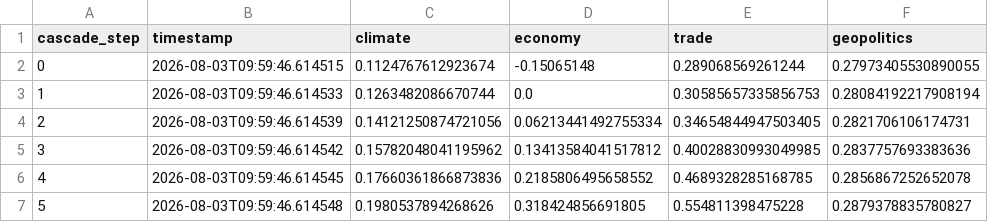
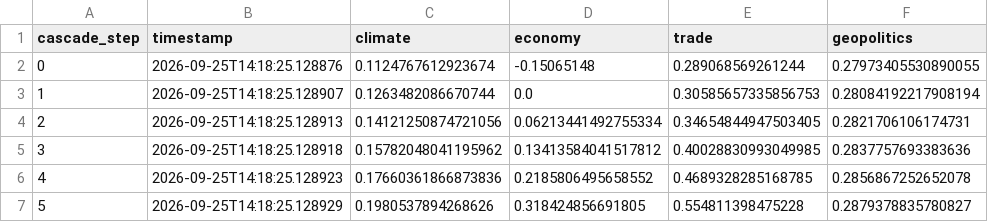
Before and after one commit to Prewal137/GlobalRiskInterConnectionEngine, a CSV file: data/processed/interconnection/dynamic_risk_learned.csv, drawn as a sheet; only a part is shown; the diff names each change by its address in the sheet, - before the commit and + after, or states it on an @@ line.

```diff
--- a/data/processed/interconnection/dynamic_risk_learned.csv
+++ b/data/processed/interconnection/dynamic_risk_learned.csv
-B2 (timestamp): 2026-08-03T09:59:46.614515
+B2 (timestamp): 2026-09-25T14:18:25.128876
-B3 (timestamp): 2026-08-03T09:59:46.614533
+B3 (timestamp): 2026-09-25T14:18:25.128907
-B4 (timestamp): 2026-08-03T09:59:46.614539
+B4 (timestamp): 2026-09-25T14:18:25.128913
-B5 (timestamp): 2026-08-03T09:59:46.614542
+B5 (timestamp): 2026-09-25T14:18:25.128918
-B6 (timestamp): 2026-08-03T09:59:46.614545
+B6 (timestamp): 2026-09-25T14:18:25.128923
-B7 (timestamp): 2026-08-03T09:59:46.614548
+B7 (timestamp): 2026-09-25T14:18:25.128929
```
Also changed, not shown: 13 other files.
